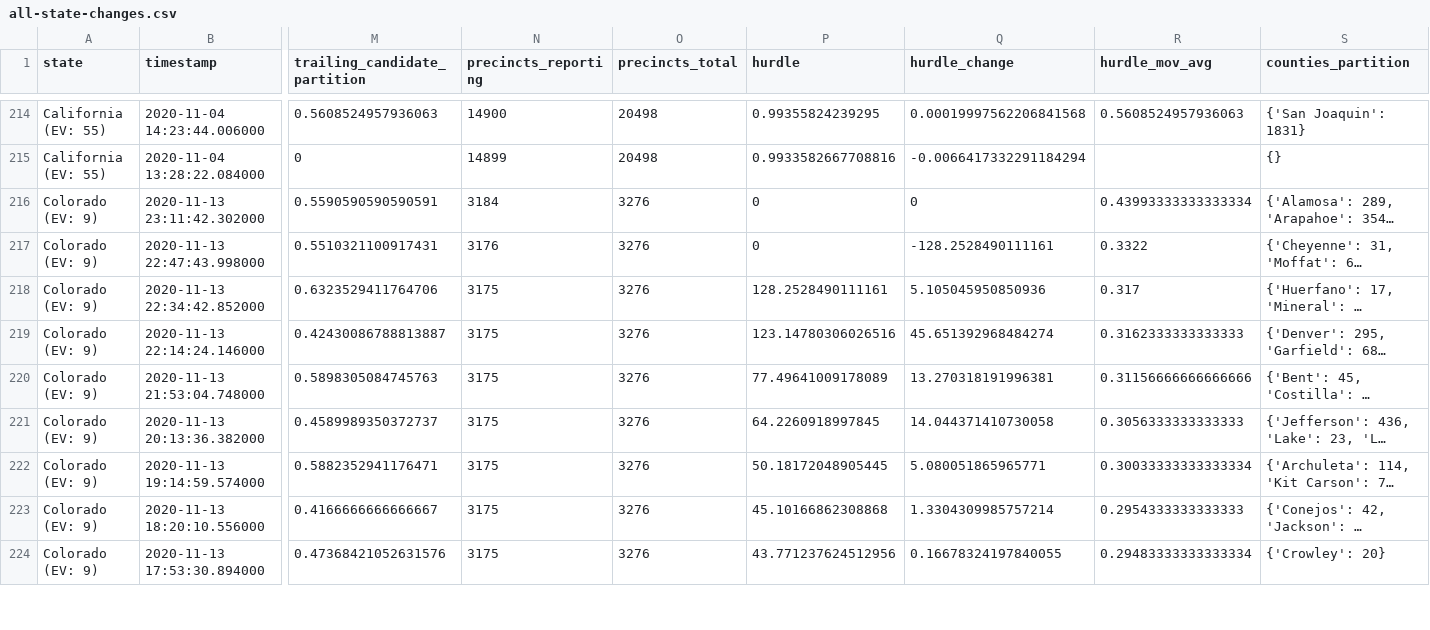
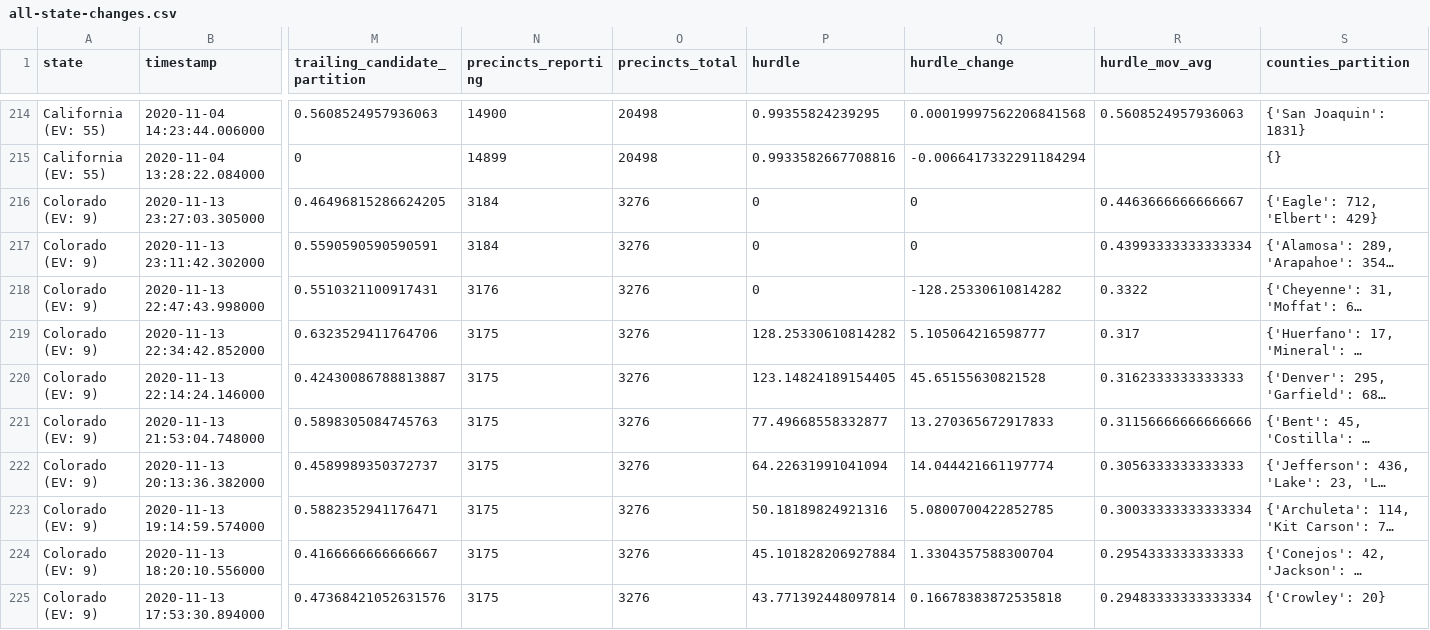
Before and after one commit to phillip1029/nyt-2020-election-scraper, a CSV file: all-state-changes.csv, drawn as a sheet; only a part is shown, gaps mark what is left out; long unchanged cells end in …; addresses are those after the commit; rows hold the shown columns only; the diff covers the shown part only; the diff names each change by its address in the sheet, - before the commit and + after, or states it on an @@ line.

```diff
--- a/all-state-changes.csv
+++ b/all-state-changes.csv
+row 216: Colorado (EV: 9) | 2020-11-13 23:27:03.305000 | 0.46496815286624205 | 3184 | 3276 | 0 | 0 | 0.4463666666666667 | {'Eagle': 712, 'Elbert': 429}
-Q218 (hurdle_change): -128.2528490111161
+Q218 (hurdle_change): -128.25330610814282
-P219 (hurdle): 128.2528490111161
+P219 (hurdle): 128.25330610814282
-Q219 (hurdle_change): 5.105045950850936
+Q219 (hurdle_change): 5.105064216598777
-P220 (hurdle): 123.14780306026516
+P220 (hurdle): 123.14824189154405
-Q220 (hurdle_change): 45.651392968484274
+Q220 (hurdle_change): 45.65155630821528
-P221 (hurdle): 77.49641009178089
+P221 (hurdle): 77.49668558332877
-Q221 (hurdle_change): 13.270318191996381
+Q221 (hurdle_change): 13.270365672917833
-P222 (hurdle): 64.2260918997845
+P222 (hurdle): 64.22631991041094
-Q222 (hurdle_change): 14.044371410730058
+Q222 (hurdle_change): 14.044421661197774
-P223 (hurdle): 50.18172048905445
+P223 (hurdle): 50.18189824921316
-Q223 (hurdle_change): 5.080051865965771
+Q223 (hurdle_change): 5.0800700422852785
-P224 (hurdle): 45.10166862308868
+P224 (hurdle): 45.101828206927884
-Q224 (hurdle_change): 1.3304309985757214
+Q224 (hurdle_change): 1.3304357588300704
-P225 (hurdle): 43.771237624512956
+P225 (hurdle): 43.771392448097814
-Q225 (hurdle_change): 0.16678324197840055
+Q225 (hurdle_change): 0.16678383872535818
```
Also changed, not shown: 1 added row and 142 edited cells elsewhere in this file, 6 other files.
